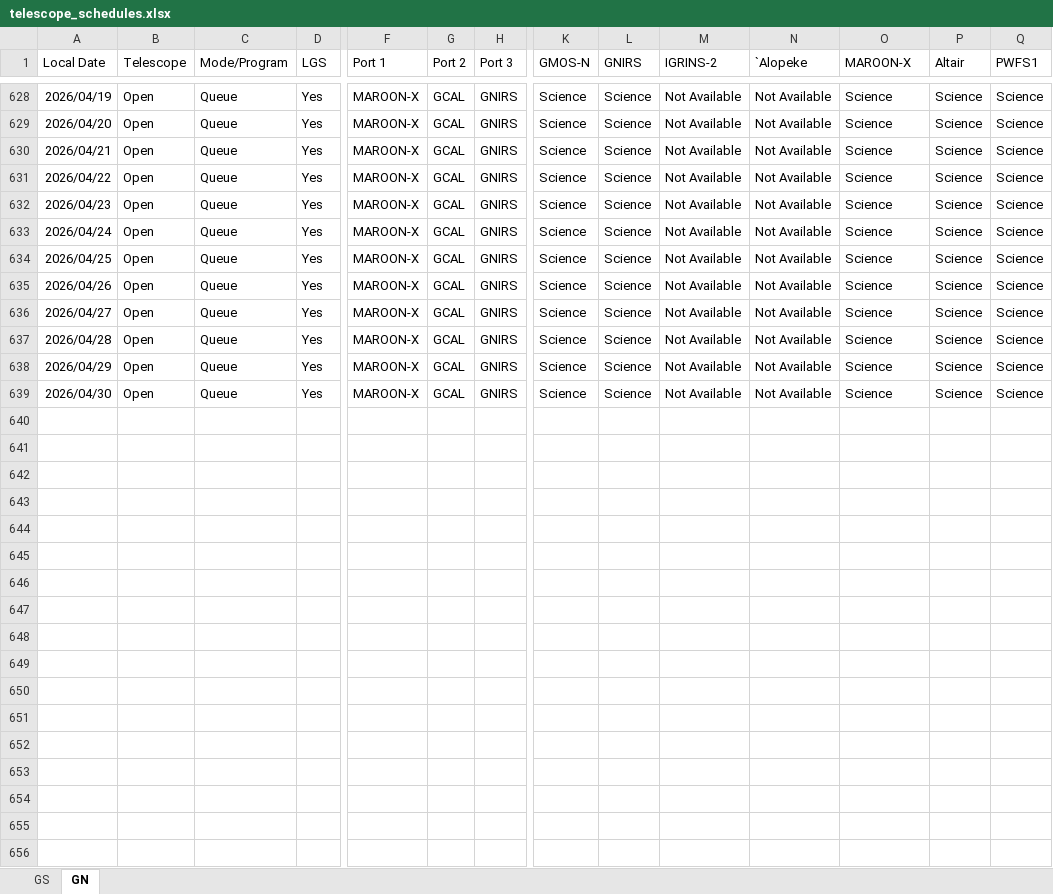
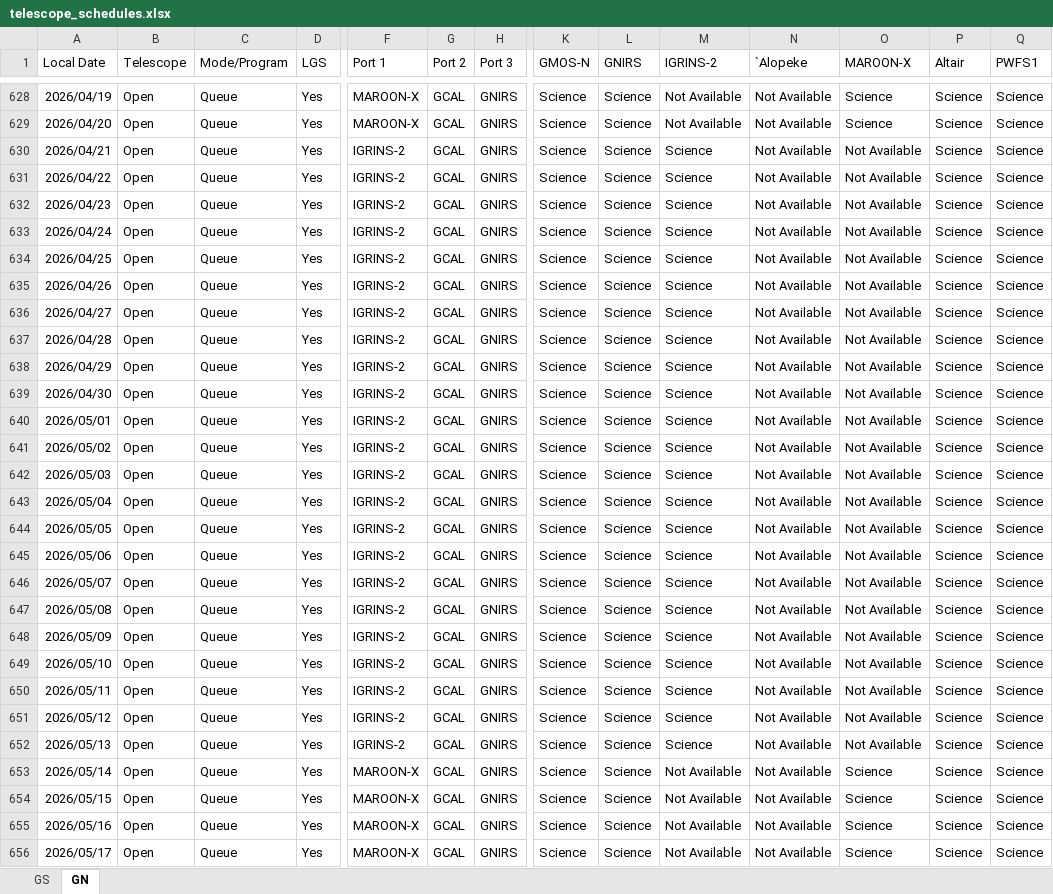
Before and after one commit to gemini-hlsw/scheduler, an Excel workbook: backend/scheduler/services/resource/data/simulation/telescope_schedules.xlsx, sheet GN, drawn as a sheet; only a part is shown, gaps mark what is left out; values as stored, in another font and other column widths than the file's, no borders; rows hold the shown columns only; the diff covers the shown part only; the diff names each change by its address in the sheet, - before the commit and + after, or states it on an @@ line.

```diff
--- a/backend/scheduler/services/resource/data/simulation/telescope_schedules.xlsx (sheet GN)
+++ b/backend/scheduler/services/resource/data/simulation/telescope_schedules.xlsx (sheet GN)
-F630:F639 (Port 1): MAROON-X
+F630:F639 (Port 1): IGRINS-2
-M630:M639 (IGRINS-2): Not Available
+M630:M639 (IGRINS-2): Science
-O630:O639 (MAROON-X): Science
+O630:O639 (MAROON-X): Not Available
+row 640: 2026/05/01 | Open | Queue | Yes | IGRINS-2 | GCAL | GNIRS | Science | Science | Science | Not Available | Not Available | Science | Science
+row 641: 2026/05/02 | Open | Queue | Yes | IGRINS-2 | GCAL | GNIRS | Science | Science | Science | Not Available | Not Available | Science | Science
+row 642: 2026/05/03 | Open | Queue | Yes | IGRINS-2 | GCAL | GNIRS | Science | Science | Science | Not Available | Not Available | Science | Science
+row 643: 2026/05/04 | Open | Queue | Yes | IGRINS-2 | GCAL | GNIRS | Science | Science | Science | Not Available | Not Available | Science | Science
+row 644: 2026/05/05 | Open | Queue | Yes | IGRINS-2 | GCAL | GNIRS | Science | Science | Science | Not Available | Not Available | Science | Science
+row 645: 2026/05/06 | Open | Queue | Yes | IGRINS-2 | GCAL | GNIRS | Science | Science | Science | Not Available | Not Available | Science | Science
+row 646: 2026/05/07 | Open | Queue | Yes | IGRINS-2 | GCAL | GNIRS | Science | Science | Science | Not Available | Not Available | Science | Science
+row 647: 2026/05/08 | Open | Queue | Yes | IGRINS-2 | GCAL | GNIRS | Science | Science | Science | Not Available | Not Available | Science | Science
+row 648: 2026/05/09 | Open | Queue | Yes | IGRINS-2 | GCAL | GNIRS | Science | Science | Science | Not Available | Not Available | Science | Science
+row 649: 2026/05/10 | Open | Queue | Yes | IGRINS-2 | GCAL | GNIRS | Science | Science | Science | Not Available | Not Available | Science | Science
+row 650: 2026/05/11 | Open | Queue | Yes | IGRINS-2 | GCAL | GNIRS | Science | Science | Science | Not Available | Not Available | Science | Science
+row 651: 2026/05/12 | Open | Queue | Yes | IGRINS-2 | GCAL | GNIRS | Science | Science | Science | Not Available | Not Available | Science | Science
+row 652: 2026/05/13 | Open | Queue | Yes | IGRINS-2 | GCAL | GNIRS | Science | Science | Science | Not Available | Not Available | Science | Science
+row 653: 2026/05/14 | Open | Queue | Yes | MAROON-X | GCAL | GNIRS | Science | Science | Not Available | Not Available | Science | Science | Science
+row 654: 2026/05/15 | Open | Queue | Yes | MAROON-X | GCAL | GNIRS | Science | Science | Not Available | Not Available | Science | Science | Science
+row 655: 2026/05/16 | Open | Queue | Yes | MAROON-X | GCAL | GNIRS | Science | Science | Not Available | Not Available | Science | Science | Science
+row 656: 2026/05/17 | Open | Queue | Yes | MAROON-X | GCAL | GNIRS | Science | Science | Not Available | Not Available | Science | Science | Science
```
Also changed, not shown: 75 added rows and 94 edited cells elsewhere in this sheet, sheet GS, 7 other files.
